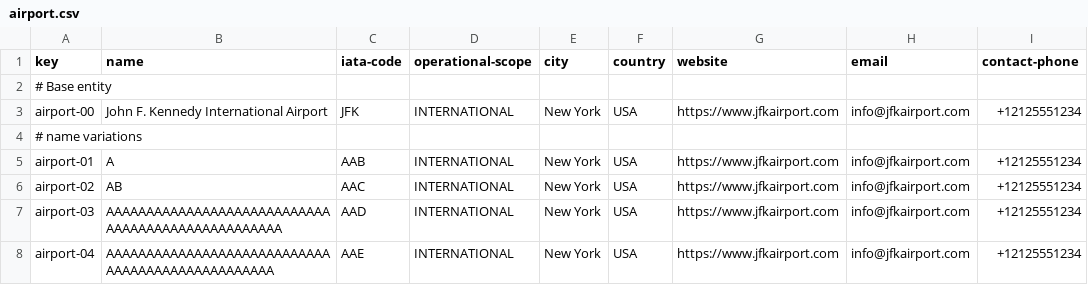
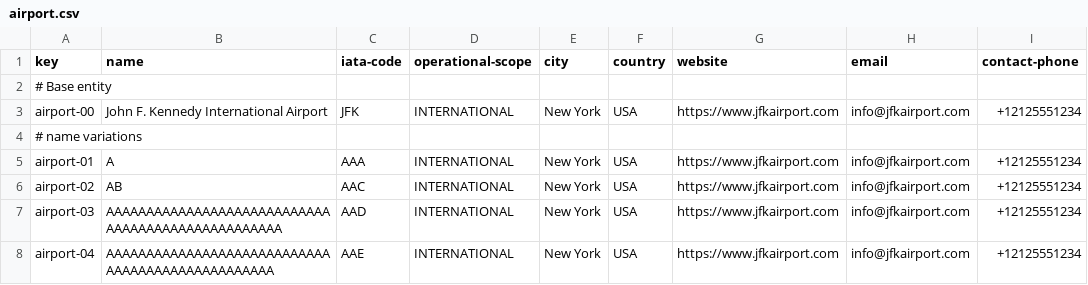
Before and after one commit to DP2-C1-055/Acme-ANS-C2, a CSV file: src/main/resources/WEB-INF/data/sample-02/airport.csv, drawn as a sheet; only a part is shown.

Commit message:
feat: Add CustomValidator for Airport entity

```diff
--- a/src/main/resources/WEB-INF/data/sample-02/airport.csv
+++ b/src/main/resources/WEB-INF/data/sample-02/airport.csv
@@ -4,3 +4,3 @@ airport-00,John F. Kennedy International Airport,JFK,INTERNATIONAL,New York,USA,
 # name variations
-airport-01,A,AAB,INTERNATIONAL,New York,USA,https://www.jfkairport.com,info@jfkairport.com,+12125551234
+airport-01,A,AAA,INTERNATIONAL,New York,USA,https://www.jfkairport.com,info@jfkairport.com,+12125551234
 airport-02,AB,AAC,INTERNATIONAL,New York,USA,https://www.jfkairport.com,info@jfkairport.com,+12125551234
```
Also changed, not shown: 6 other files.
